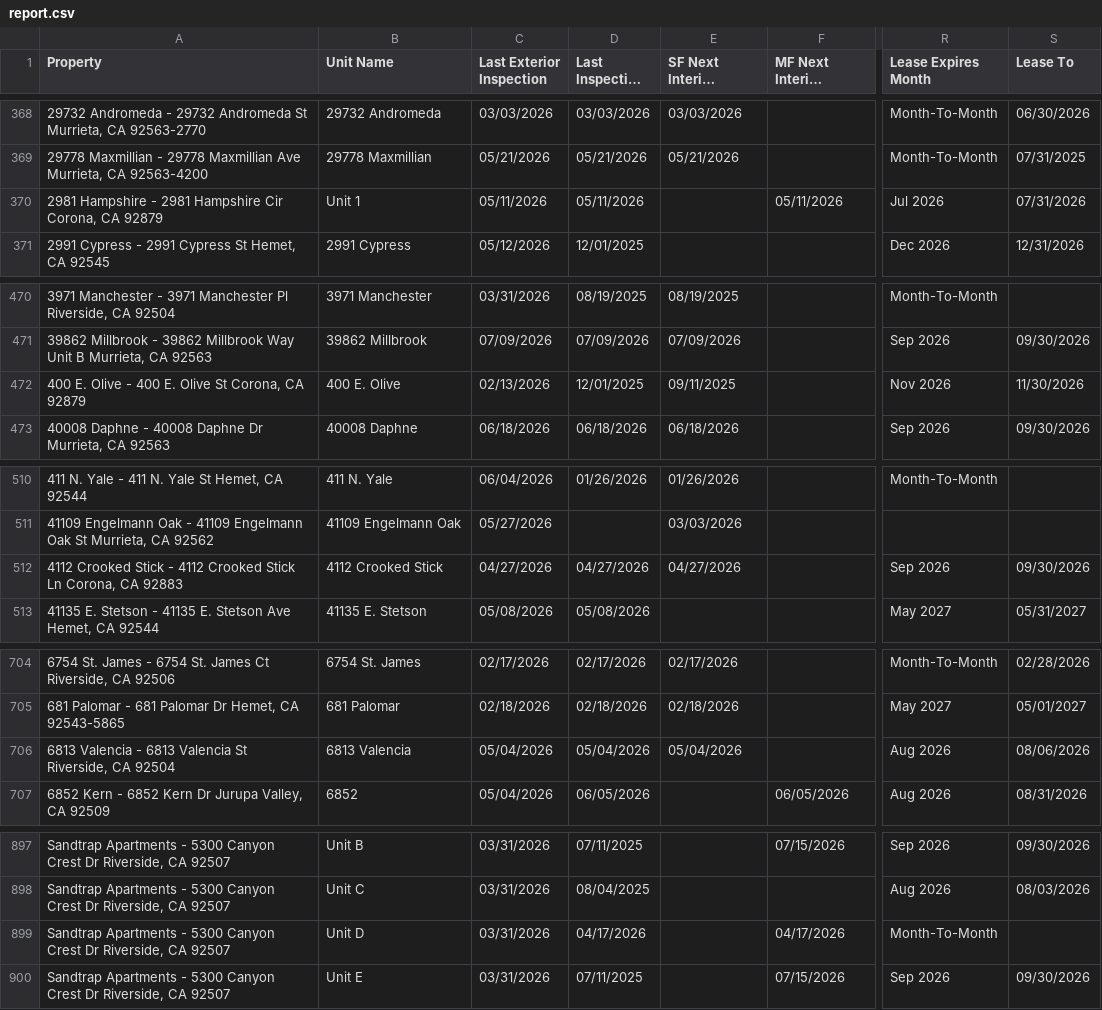
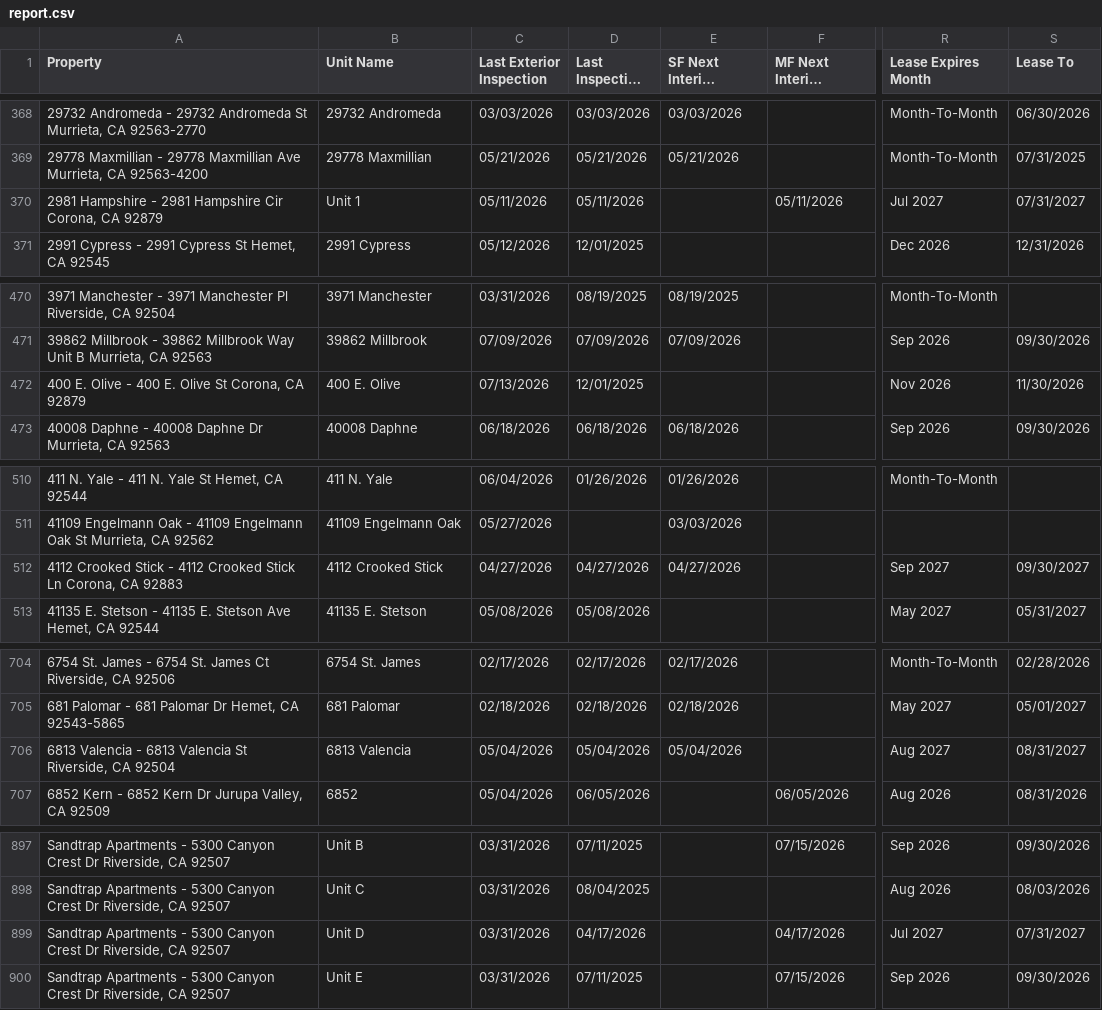
Before and after one commit to ryconn-pm/inspection-portal, a CSV file: data/report.csv, drawn as a sheet; only a part is shown, gaps mark what is left out; long unchanged cells end in …; the diff covers the shown part only; the diff names each change by its address in the sheet, - before the commit and + after, or states it on an @@ line.

Commit message:
Auto-update inspection report

```diff
--- a/data/report.csv
+++ b/data/report.csv
-R370 (Lease Expires Month): Jul 2026
+R370 (Lease Expires Month): Jul 2027
-S370 (Lease To): 07/31/2026
+S370 (Lease To): 07/31/2027
-C472 (Last Exterior Inspection): 02/13/2026
+C472 (Last Exterior Inspection): 07/13/2026
-E472 (SF Next Interior Inspection): 09/11/2025
+E472 (SF Next Interior Inspection): (empty)
-R512 (Lease Expires Month): Sep 2026
+R512 (Lease Expires Month): Sep 2027
-S512 (Lease To): 09/30/2026
+S512 (Lease To): 09/30/2027
-R706 (Lease Expires Month): Aug 2026
+R706 (Lease Expires Month): Aug 2027
-S706 (Lease To): 08/06/2026
+S706 (Lease To): 08/31/2027
-R899 (Lease Expires Month): Month-To-Month
+R899 (Lease Expires Month): Jul 2027
-S899 (Lease To): (empty)
+S899 (Lease To): 07/31/2027
```
Also changed, not shown: 39 edited cells elsewhere in this file.
